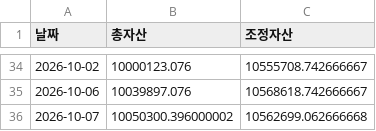
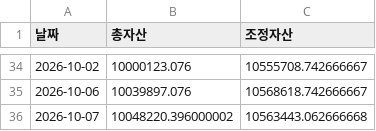
Before and after one commit to frel7022-png/orchestra, a CSV file: asset_history.csv, drawn as a sheet; only a part is shown, gaps mark what is left out.

```diff
--- a/asset_history.csv
+++ b/asset_history.csv
@@ -35,2 +35,2 @@
 2026-10-06,10039897.076,10568618.742666667
-2026-10-07,10050300.396000002,10562699.062666668
+2026-10-07,10048220.396000002,10563443.062666668
```
Also changed, not shown: bigcap_history.csv, both_accounts.csv, 3 other files.
